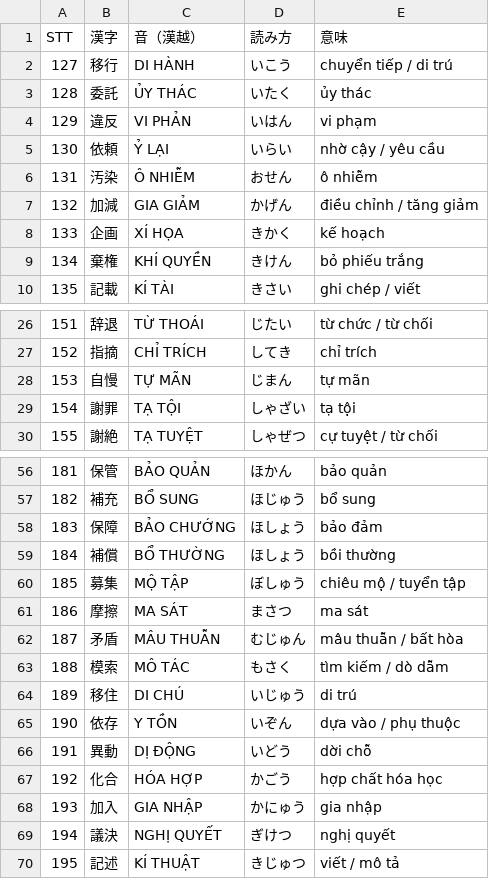
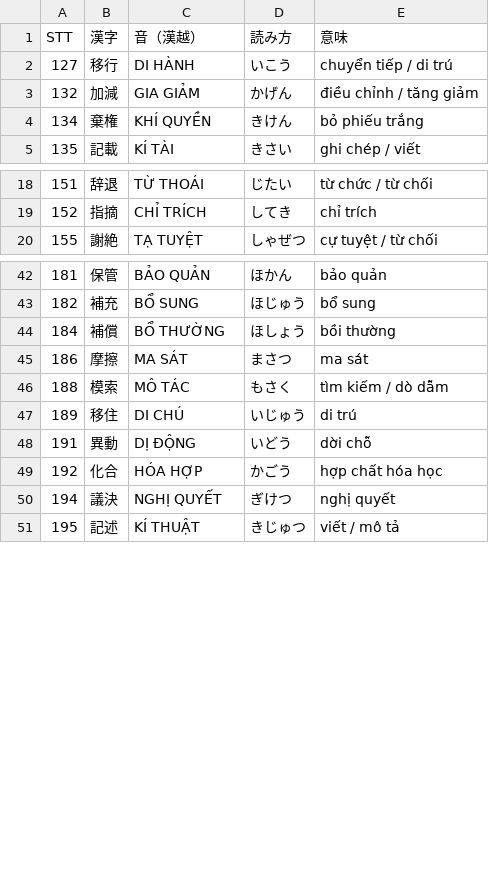
Before and after one commit to huyen2207/n1-vocab-quiz, a CSV file: data/Bai2.csv, drawn as a sheet; only a part is shown, gaps mark what is left out; the diff covers the shown part only.

Commit message:
Sync Bai1-4 with words deleted from the Google Drive source
The source spreadsheets for Bai1-4 were edited today (words removed).
Re-fetched and removed the same 72 STT entries locally: 24 from Bai1,
24 from Bai2, 14 from Bai3, 10 from Bai4. Regenerated manifest.json
(8414 -> 8342 words).

```diff
--- a/data/Bai2.csv
+++ b/data/Bai2.csv
@@ -2,8 +2,3 @@ STT,漢字,音（漢越）,読み方,意味
 127,移行,DI HÀNH,いこう,chuyển tiếp / di trú
-128,委託,ỦY THÁC,いたく,ủy thác
-129,違反,VI PHẢN,いはん,vi phạm
-130,依頼,Ỷ LẠI,いらい,nhờ cậy / yêu cầu
-131,汚染,Ô NHIỄM,おせん,ô nhiễm
 132,加減,GIA GIẢM,かげん,điều chỉnh / tăng giảm
-133,企画,XÍ HỌA,きかく,kế hoạch
 134,棄権,KHÍ QUYỀN,きけん,bỏ phiếu trắng
@@ -27,4 +19,2 @@ STT,漢字,音（漢越）,読み方,意味
 152,指摘,CHỈ TRÍCH,してき,chỉ trích
-153,自慢,TỰ MÃN,じまん,tự mãn
-154,謝罪,TẠ TỘI,しゃざい,tạ tội
 155,謝絶,TẠ TUYỆT,しゃぜつ,cự tuyệt / từ chối
@@ -57,13 +43,8 @@ STT,漢字,音（漢越）,読み方,意味
 182,補充,BỔ SUNG,ほじゅう,bổ sung
-183,保障,BẢO CHƯỚNG,ほしょう,bảo đảm
 184,補償,BỔ THƯỜNG,ほしょう,bồi thường
-185,募集,MỘ TẬP,ぼしゅう,chiêu mộ / tuyển tập
 186,摩擦,MA SÁT,まさつ,ma sát
-187,矛盾,MÂU THUẪN,むじゅん,mâu thuẫn / bất hòa
 188,模索,MÔ TÁC,もさく,tìm kiếm / dò dẫm
 189,移住,DI CHÚ,いじゅう,di trú
-190,依存,Y TỒN,いぞん,dựa vào / phụ thuộc
 191,異動,DỊ ĐỘNG,いどう,dời chỗ
 192,化合,HÓA HỢP,かごう,hợp chất hóa học
-193,加入,GIA NHẬP,かにゅう,gia nhập
 194,議決,NGHỊ QUYẾT,ぎけつ,nghị quyết
```
Also changed, not shown: 12 removed rows elsewhere in this file, data/Bai1.csv, data/Bai3.csv, 2 other files.
